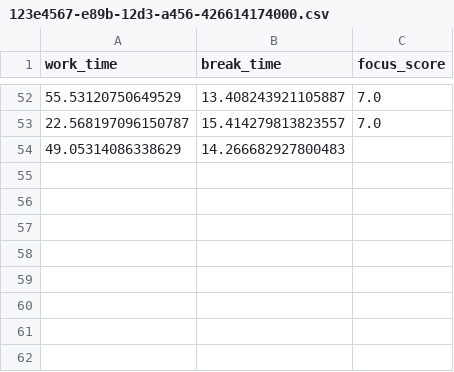
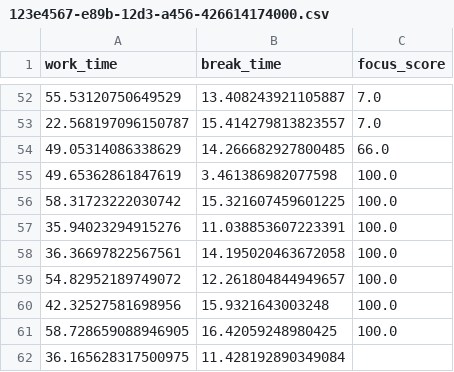
Before and after one commit to kuroishihiromu/SelfPomodoro, a CSV file: optim/app/data/round/123e4567-e89b-12d3-a456-426614174000.csv, drawn as a sheet; only a part is shown, gaps mark what is left out.

```diff
--- a/optim/app/data/round/123e4567-e89b-12d3-a456-426614174000.csv
+++ b/optim/app/data/round/123e4567-e89b-12d3-a456-426614174000.csv
@@ -53,2 +53,10 @@ work_time,break_time,focus_score
 22.568197096150787,15.414279813823557,7.0
-49.05314086338629,14.266682927800483,
+49.05314086338629,14.266682927800485,66.0
+49.65362861847619,3.461386982077598,100.0
+58.31723222030742,15.321607459601225,100.0
+35.94023294915276,11.038853607223391,100.0
+36.36697822567561,14.195020463672058,100.0
+54.82952189749072,12.261804844949657,100.0
+42.32527581698956,15.9321643003248,100.0
+58.728659088946905,16.42059248980425,100.0
+36.165628317500975,11.428192890349084,
```
Also changed, not shown: 5 other files.
